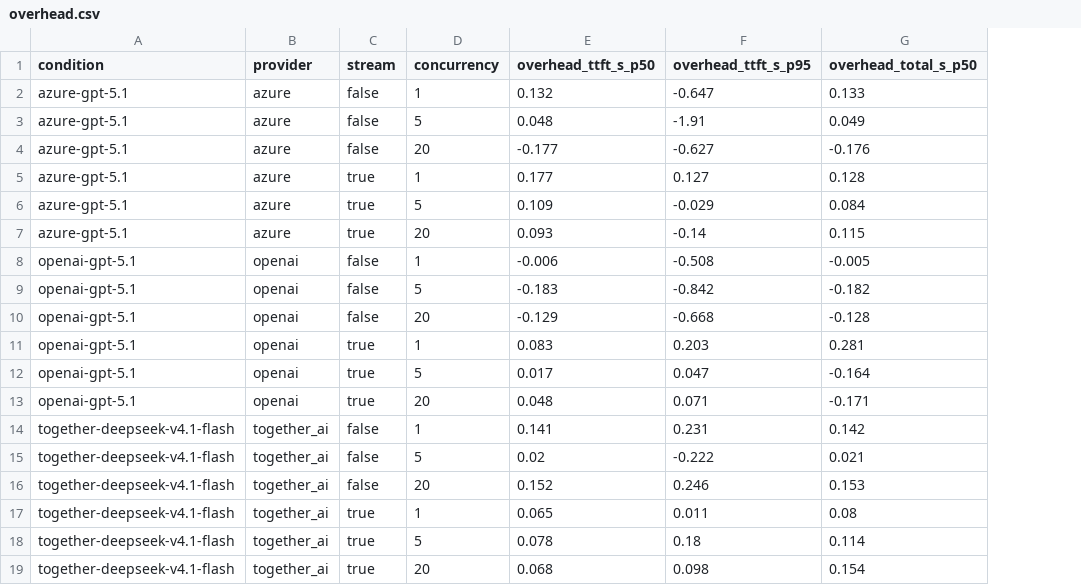
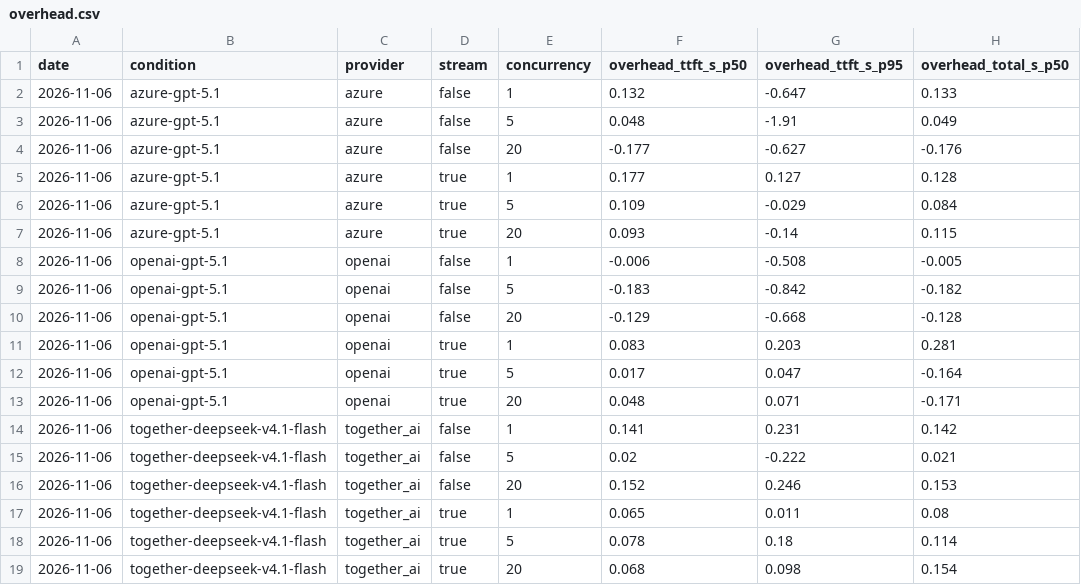
Before and after one commit to center-for-humans-and-machines/simple-chat, a CSV file: benchmarks/latency/results/overhead.csv, drawn as a sheet; only a part is shown; the diff names each change by its address in the sheet, - before the commit and + after, or states it on an @@ line.

```diff
--- a/benchmarks/latency/results/overhead.csv
+++ b/benchmarks/latency/results/overhead.csv
+column A (date), rows 2-19: all 2026-11-06
```
Also changed, not shown: benchmarks/latency/data/raw/e2e-20261107T173926Z-ebf01a.csv, benchmarks/latency/data/raw/e2e-20261107T190110Z-dc0b9f.csv, 6 other files.
